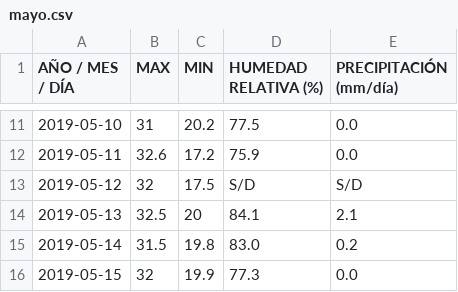
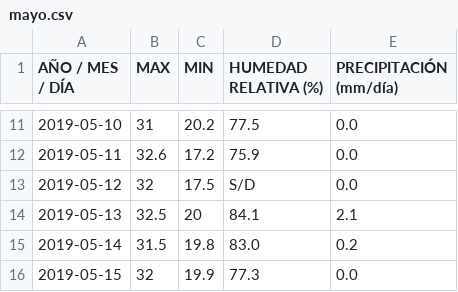
Before and after one commit to ClifAIsla/Pasabar, a CSV file: mayo.csv, drawn as a sheet; only a part is shown, gaps mark what is left out.

Commit message:
Update mayo.csv

```diff
--- a/mayo.csv
+++ b/mayo.csv
@@ -12,3 +12,3 @@ AÑO / MES / DÍA,MAX,MIN,HUMEDAD RELATIVA (%),PRECIPITACIÓN (mm/día)
 2019-05-11,32.6,17.2,75.9,0.0
-2019-05-12,32,17.5,S/D,S/D
+2019-05-12,32,17.5,S/D,0.0
 2019-05-13,32.5,20,84.1,2.1
```
